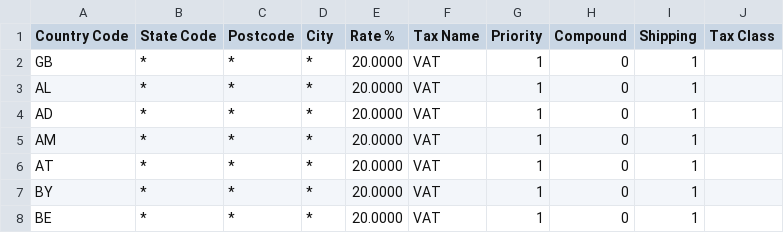
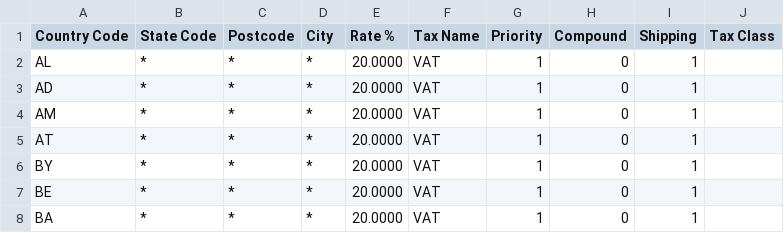
Before and after one commit to JamesSimpson/woocommerce-tax-eu-seller, a CSV file: tax_rates.csv, drawn as a sheet; only a part is shown; the shorter side is filled out with more unchanged rows; the diff names each change by its address in the sheet, - before the commit and + after, or states it on an @@ line.

Commit message:
Update tax_rates.csv
Updated tax rates to remove United Kingdom (Brexit) from the EU vat rates

```diff
--- a/tax_rates.csv
+++ b/tax_rates.csv
-row 2: GB | * | * | * | 20.0000 | VAT | 1 | 0 | 1
```
